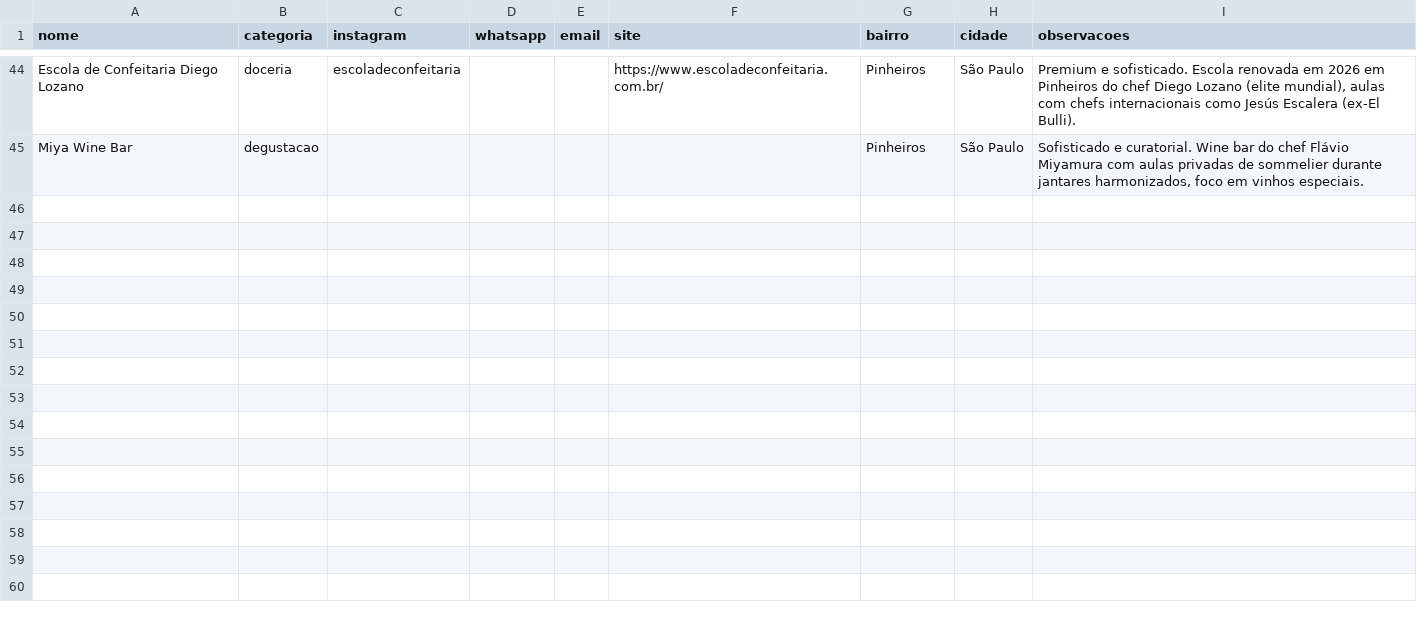
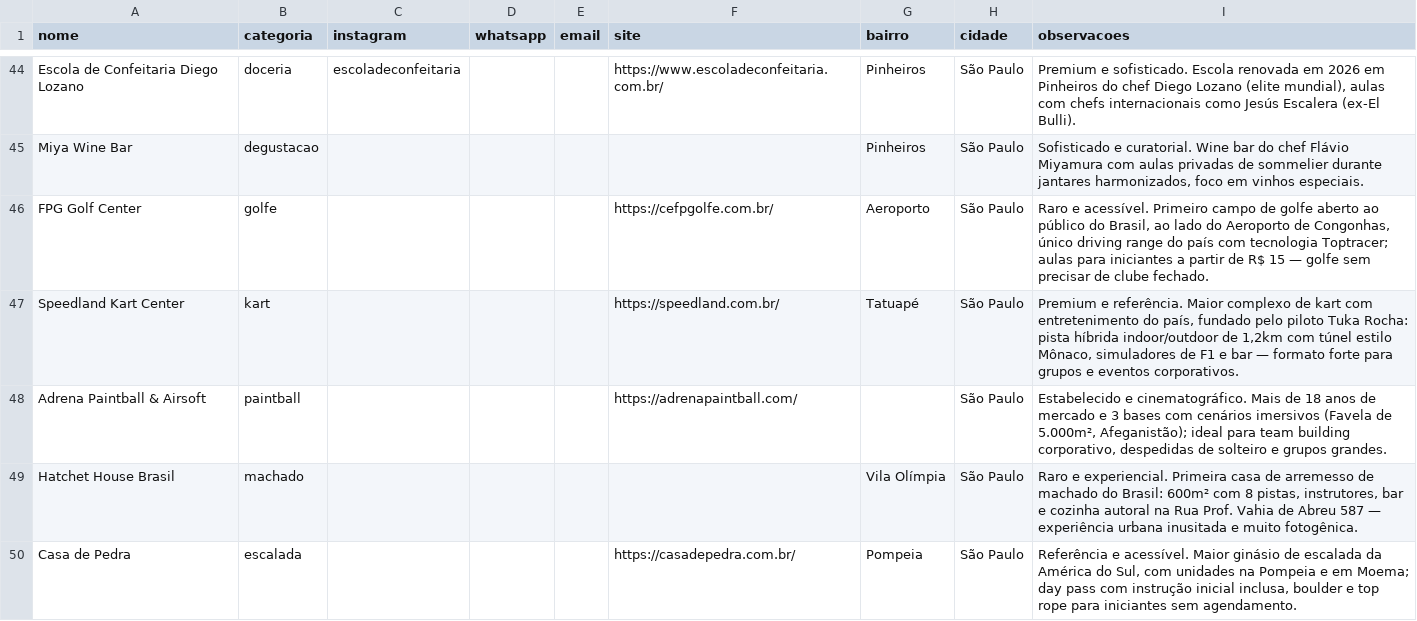
Before and after one commit to Elarahoficial/elarahplatform, a CSV file: data/prospects-seed-v1.csv, drawn as a sheet; only a part is shown, gaps mark what is left out; the diff covers the shown part only; the diff names each change by its address in the sheet, - before the commit and + after, or states it on an @@ line.

```diff
--- a/data/prospects-seed-v1.csv
+++ b/data/prospects-seed-v1.csv
+row 46: FPG Golf Center | golfe |  |  |  | https://cefpgolfe.com.br/ | Aeroporto | São Paulo | Raro e acessível. Primeiro campo de golfe aberto ao público do Brasil, ao lado do Aeroporto de Congonhas, único driving range do país com tecnologia Toptracer; aulas para iniciantes a partir de R$ 15 — golfe sem precisar de clube fechado.
+row 47: Speedland Kart Center | kart |  |  |  | https://speedland.com.br/ | Tatuapé | São Paulo | Premium e referência. Maior complexo de kart com entretenimento do país, fundado pelo piloto Tuka Rocha: pista híbrida indoor/outdoor de 1,2km com túnel estilo Mônaco, simuladores de F1 e bar — formato forte para grupos e eventos corporativos.
+row 48: Adrena Paintball & Airsoft | paintball |  |  |  | https://adrenapaintball.com/ |  | São Paulo | Estabelecido e cinematográfico. Mais de 18 anos de mercado e 3 bases com cenários imersivos (Favela de 5.000m², Afeganistão); ideal para team building corporativo, despedidas de solteiro e grupos grandes.
+row 49: Hatchet House Brasil | machado |  |  |  |  | Vila Olímpia | São Paulo | Raro e experiencial. Primeira casa de arremesso de machado do Brasil: 600m² com 8 pistas, instrutores, bar e cozinha autoral na Rua Prof. Vahia de Abreu 587 — experiência urbana inusitada e muito fotogênica.
+row 50: Casa de Pedra | escalada |  |  |  | https://casadepedra.com.br/ | Pompeia | São Paulo | Referência e acessível. Maior ginásio de escalada da América do Sul, com unidades na Pompeia e em Moema; day pass com instrução inicial inclusa, boulder e top rope para iniciantes sem agendamento.
```
Also changed, not shown: 5 added rows elsewhere in this file, 1 other file.
